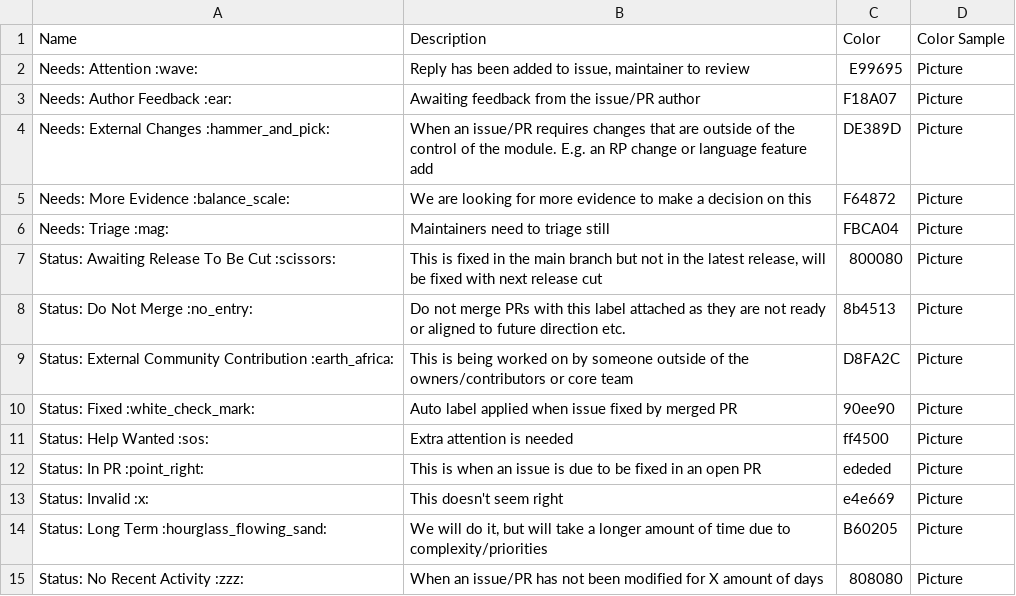
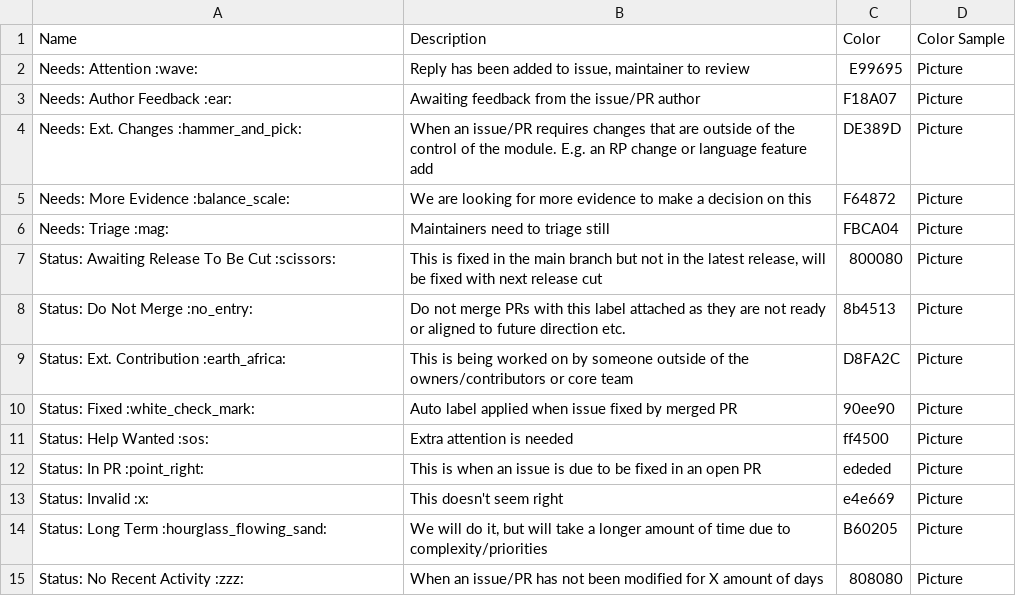
Before and after one commit to jtracey93/label-source, a CSV file: avm-github-labels.csv, drawn as a sheet; only a part is shown.

Commit message:
Update avm-github-labels.csv

```diff
--- a/avm-github-labels.csv
+++ b/avm-github-labels.csv
@@ -3,3 +3,3 @@ Needs: Attention :wave:,"Reply has been added to issue, maintainer to review",E9
 Needs: Author Feedback :ear:,Awaiting feedback from the issue/PR author,F18A07,Picture
-Needs: External Changes :hammer_and_pick:,When an issue/PR requires changes that are outside of the control of the module. E.g. an RP change or language feature add,DE389D,Picture
+Needs: Ext. Changes :hammer_and_pick:,When an issue/PR requires changes that are outside of the control of the module. E.g. an RP change or language feature add,DE389D,Picture
 Needs: More Evidence :balance_scale:,We are looking for more evidence to make a decision on this,F64872,Picture
@@ -8,3 +8,3 @@ Status: Awaiting Release To Be Cut :scissors:,"This is fixed in the main branch
 Status: Do Not Merge :no_entry:,Do not merge PRs with this label attached as they are not ready or aligned to future direction etc.,8b4513,Picture
-Status: External Community Contribution :earth_africa:,This is being worked on by someone outside of the owners/contributors or core team,D8FA2C,Picture
+Status: Ext. Contribution :earth_africa:,This is being worked on by someone outside of the owners/contributors or core team,D8FA2C,Picture
 Status: Fixed :white_check_mark:,Auto label applied when issue fixed by merged PR,90ee90,Picture
```
